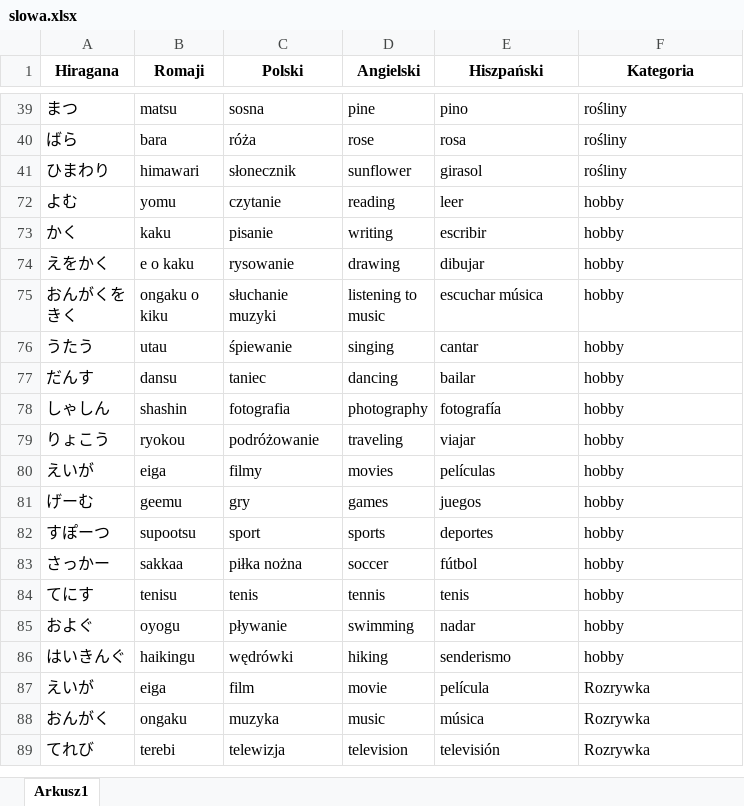
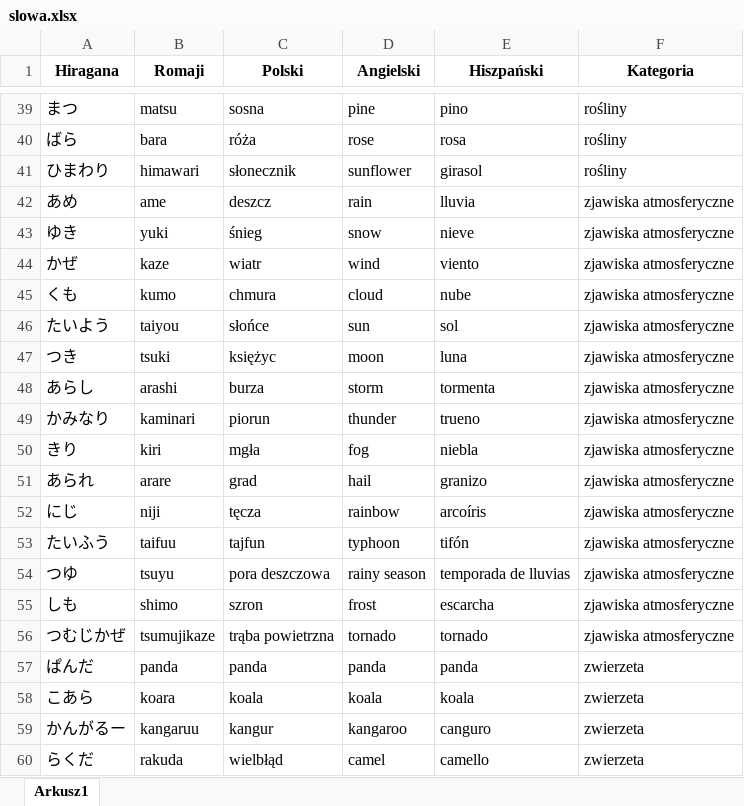
Before and after one commit to f4Mythical/KatakanaAndHiragana, an Excel workbook: app/src/main/assets/slowa.xlsx, sheet Arkusz1, drawn as a sheet; only a part is shown, gaps mark what is left out; the shorter side is filled out with more unchanged rows; values as stored, in another font and other column widths than the file's, no borders; the diff covers the shown part only; the diff names each change by its address in the sheet, - before the commit and + after, or states it on an @@ line.

```diff
--- a/app/src/main/assets/slowa.xlsx (sheet Arkusz1)
+++ b/app/src/main/assets/slowa.xlsx (sheet Arkusz1)
@@ row 42 unhidden: あめ | ame | deszcz | rain | lluvia | zjawiska atmosferyczne @@
@@ row 43 unhidden: ゆき | yuki | śnieg | snow | nieve | zjawiska atmosferyczne @@
@@ row 44 unhidden: かぜ | kaze | wiatr | wind | viento | zjawiska atmosferyczne @@
@@ row 45 unhidden: くも | kumo | chmura | cloud | nube | zjawiska atmosferyczne @@
@@ row 46 unhidden: たいよう | taiyou | słońce | sun | sol | zjawiska atmosferyczne @@
@@ row 47 unhidden: つき | tsuki | księżyc | moon | luna | zjawiska atmosferyczne @@
@@ row 48 unhidden: あらし | arashi | burza | storm | tormenta | zjawiska atmosferyczne @@
@@ row 49 unhidden: かみなり | kaminari | piorun | thunder | trueno | zjawiska atmosferyczne @@
@@ row 50 unhidden: きり | kiri | mgła | fog | niebla | zjawiska atmosferyczne @@
@@ row 51 unhidden: あられ | arare | grad | hail | granizo | zjawiska atmosferyczne @@
@@ row 52 unhidden: にじ | niji | tęcza | rainbow | arcoíris | zjawiska atmosferyczne @@
@@ row 53 unhidden: たいふう | taifuu | tajfun | typhoon | tifón | zjawiska atmosferyczne @@
@@ row 54 unhidden: つゆ | tsuyu | pora deszczowa | rainy season | temporada de lluvias | zjawiska atmosferyczne @@
@@ row 55 unhidden: しも | shimo | szron | frost | escarcha | zjawiska atmosferyczne @@
@@ row 56 unhidden: つむじかぜ | tsumujikaze | trąba powietrzna | tornado | tornado | zjawiska atmosferyczne @@
@@ row 57 unhidden: ぱんだ | panda | panda | panda | panda | zwierzeta @@
@@ row 58 unhidden: こあら | koara | koala | koala | koala | zwierzeta @@
@@ row 59 unhidden: かんがるー | kangaruu | kangur | kangaroo | canguro | zwierzeta @@
@@ row 60 unhidden: らくだ | rakuda | wielbłąd | camel | camello | zwierzeta @@
```
Also changed, not shown: 36 hidden or unhidden rows elsewhere in this sheet, 9 other files.
